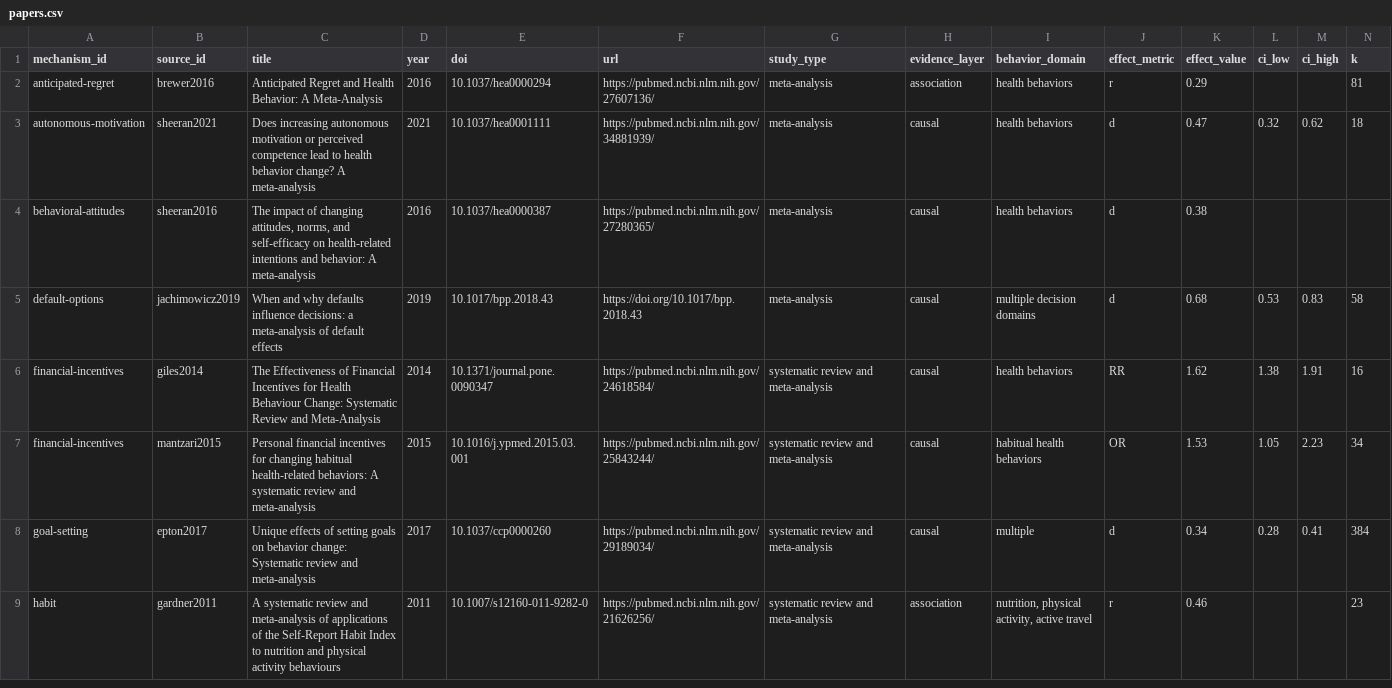
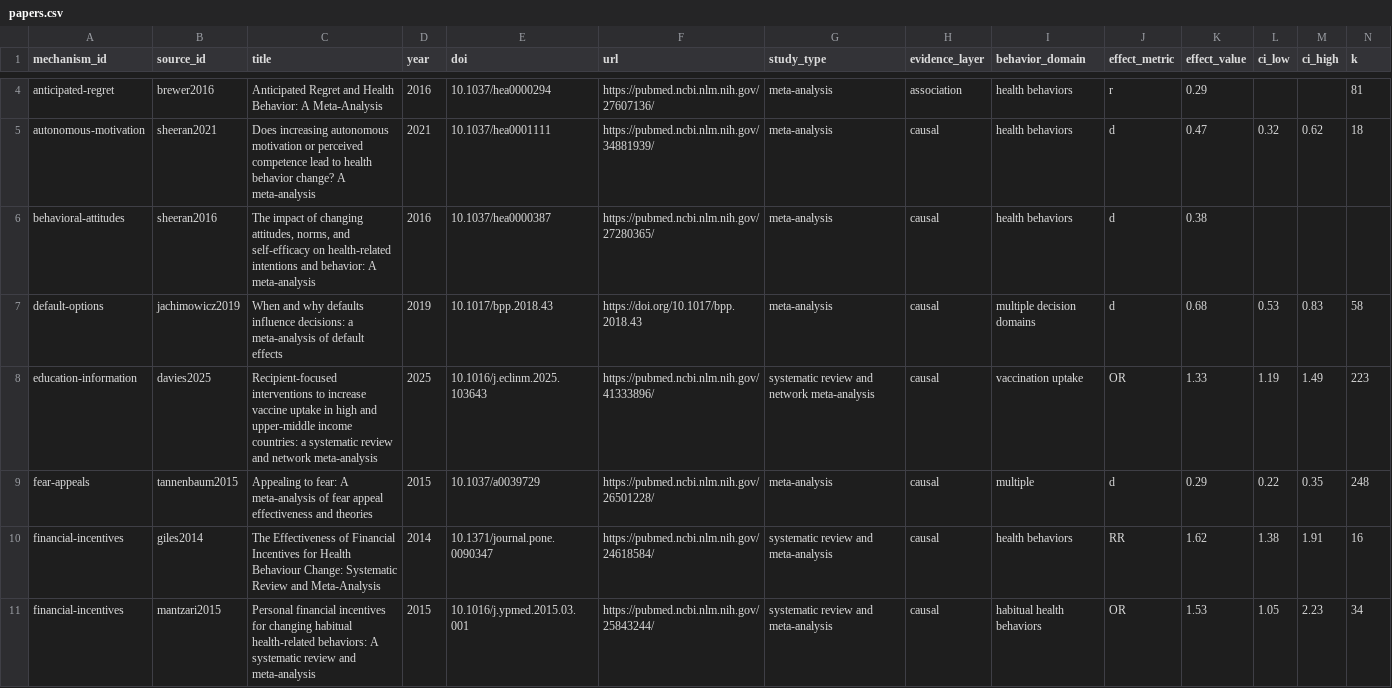
Before and after one commit to isayaGIT/behavior-metarank, a CSV file: generated/papers.csv, drawn as a sheet; only a part is shown, gaps mark what is left out; the shorter side is filled out with more unchanged rows; rows hold the shown columns only; the diff covers the shown part only; the diff names each change by its address in the sheet, - before the commit and + after, or states it on an @@ line.

```diff
--- a/generated/papers.csv
+++ b/generated/papers.csv
+row 8: education-information | davies2025 | Recipient-focused interventions to increase vaccine uptake in high and upper-middle income countries: a systematic review and network meta-analysis | 2025 | 10.1016/j.eclinm.2025.103643 | https://pubmed.ncbi.nlm.nih.gov/41333896/ | systematic review and network meta-analysis | causal | vaccination uptake | OR | 1.33 | 1.19 | 1.49 | 223
+row 9: fear-appeals | tannenbaum2015 | Appealing to fear: A meta-analysis of fear appeal effectiveness and theories | 2015 | 10.1037/a0039729 | https://pubmed.ncbi.nlm.nih.gov/26501228/ | meta-analysis | causal | multiple | d | 0.29 | 0.22 | 0.35 | 248
```
Also changed, not shown: 6 added rows elsewhere in this file, generated/evidence_matrix.csv, mechanisms/prompts-reminders/papers.csv, 25 other files.
